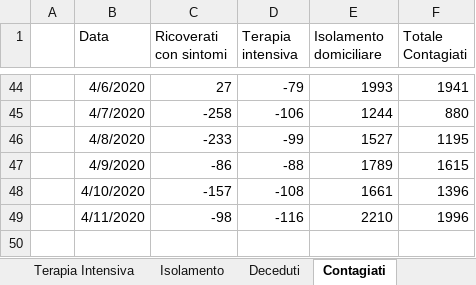
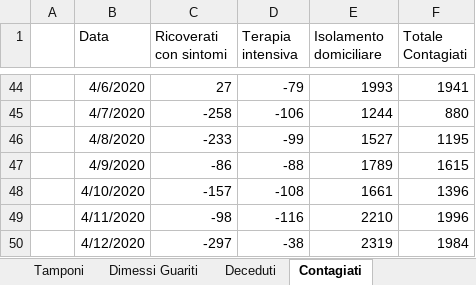
Before and after one commit to gadaxmagicgadax/covid-19, an Excel workbook: alldatanormalised-total.xlsx, sheet Contagiati, drawn as a sheet; only a part is shown, gaps mark what is left out; values as stored, in another font and other column widths than the file's, no borders; charts and pictures not drawn; the diff names each change by its address in the sheet, - before the commit and + after, or states it on an @@ line.

```diff
--- a/alldatanormalised-total.xlsx (sheet Contagiati)
+++ b/alldatanormalised-total.xlsx (sheet Contagiati)
-sheet tab: Terapia Intensiva
-sheet tab: Isolamento
+row 50:  | 4/12/2020 | -297 | -38 | 2319 | 1984
```
Also changed, not shown: sheet alldatanormalised, sheet All, sheet Dimessi Guariti, sheet Tamponi, sheet Deceduti, sheet Totale dei Casi, other sheet tabs, charts or pictures.
